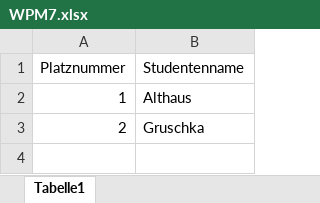
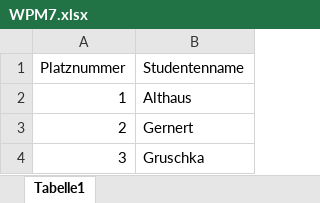
Before and after one commit to gruschi/UniApplikation, an Excel workbook: UniApplikation/OutputFiles/WPM7.xlsx, sheet Tabelle1, drawn as a sheet; values as stored, in another font and other column widths than the file's, no borders; the diff names each change by its address in the sheet, - before the commit and + after, or states it on an @@ line.

```diff
--- a/UniApplikation/OutputFiles/WPM7.xlsx (sheet Tabelle1)
+++ b/UniApplikation/OutputFiles/WPM7.xlsx (sheet Tabelle1)
-B3 (Studentenname): Gruschka
+B3 (Studentenname): Gernert
+row 4: 3 | Gruschka
```
Also changed, not shown: UniApplikation/OutputFiles/MissingStudents.xlsx, UniApplikation/OutputFiles/Report.xlsx, 14 other files.
